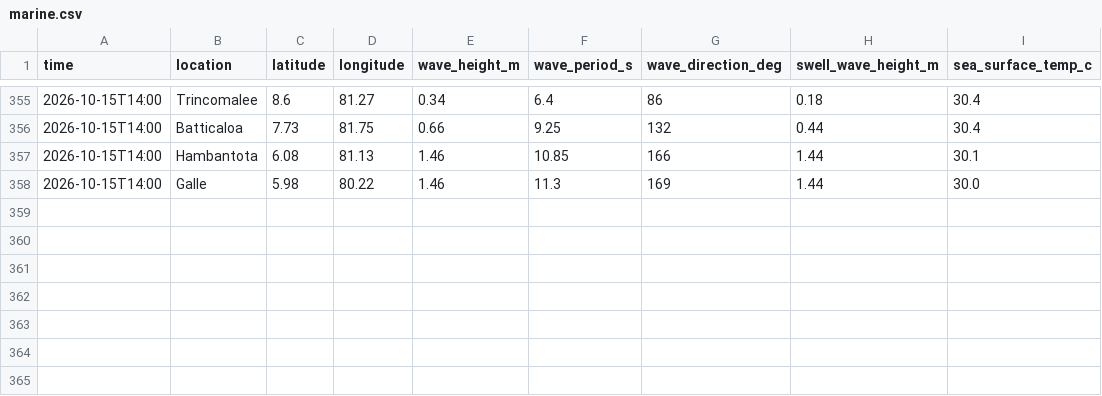
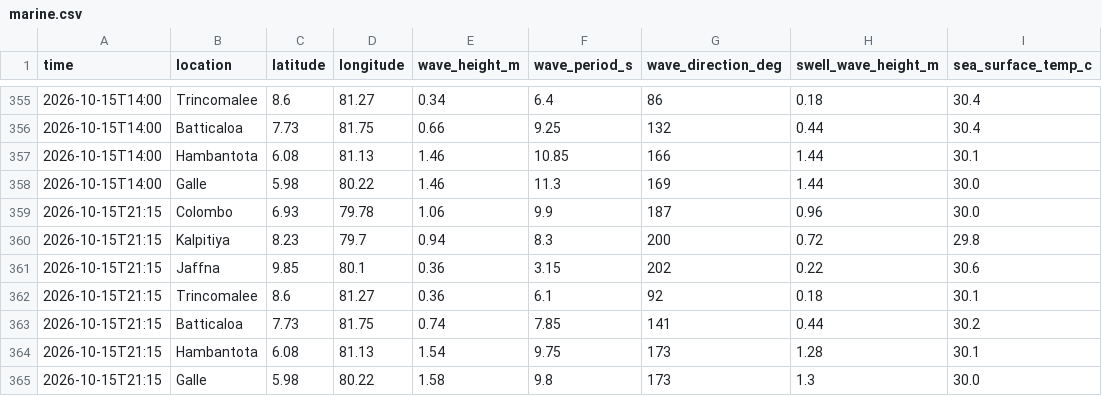
Before and after one commit to dhananjaya-hbc/lanka-data-tracker, a CSV file: data/marine.csv, drawn as a sheet; only a part is shown, gaps mark what is left out; the diff names each change by its address in the sheet, - before the commit and + after, or states it on an @@ line.

Commit message:
data: marine update 2026-10-15 21:17

```diff
--- a/data/marine.csv
+++ b/data/marine.csv
+row 359: 2026-10-15T21:15 | Colombo | 6.93 | 79.78 | 1.06 | 9.9 | 187 | 0.96 | 30.0
+row 360: 2026-10-15T21:15 | Kalpitiya | 8.23 | 79.7 | 0.94 | 8.3 | 200 | 0.72 | 29.8
+row 361: 2026-10-15T21:15 | Jaffna | 9.85 | 80.1 | 0.36 | 3.15 | 202 | 0.22 | 30.6
+row 362: 2026-10-15T21:15 | Trincomalee | 8.6 | 81.27 | 0.36 | 6.1 | 92 | 0.18 | 30.1
+row 363: 2026-10-15T21:15 | Batticaloa | 7.73 | 81.75 | 0.74 | 7.85 | 141 | 0.44 | 30.2
+row 364: 2026-10-15T21:15 | Hambantota | 6.08 | 81.13 | 1.54 | 9.75 | 173 | 1.28 | 30.1
+row 365: 2026-10-15T21:15 | Galle | 5.98 | 80.22 | 1.58 | 9.8 | 173 | 1.3 | 30.0
```
